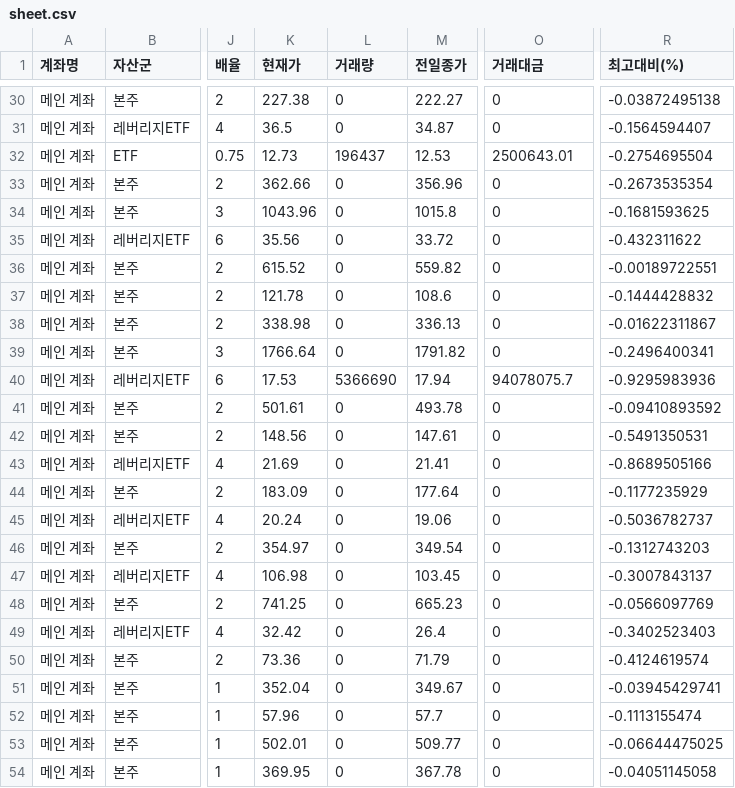
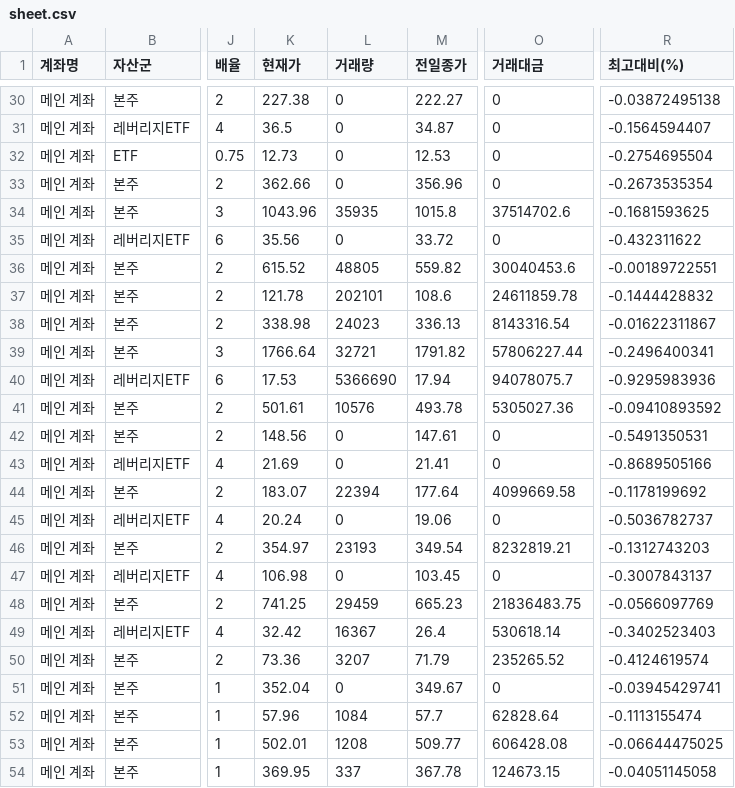
Before and after one commit to yr857511-cpu/INVESTLAB, a CSV file: sheet.csv, drawn as a sheet; only a part is shown, gaps mark what is left out; the diff covers the shown part only; the diff names each change by its address in the sheet, - before the commit and + after, or states it on an @@ line.

```diff
--- a/sheet.csv
+++ b/sheet.csv
-L32 (거래량): 196437
+L32 (거래량): 0
-O32 (거래대금): 2500643.01
+O32 (거래대금): 0
-L34 (거래량): 0
+L34 (거래량): 35935
-O34 (거래대금): 0
+O34 (거래대금): 37514702.6
-L36 (거래량): 0
+L36 (거래량): 48805
-O36 (거래대금): 0
+O36 (거래대금): 30040453.6
-L37 (거래량): 0
+L37 (거래량): 202101
-O37 (거래대금): 0
+O37 (거래대금): 24611859.78
-L38 (거래량): 0
+L38 (거래량): 24023
-O38 (거래대금): 0
+O38 (거래대금): 8143316.54
-L39 (거래량): 0
+L39 (거래량): 32721
-O39 (거래대금): 0
+O39 (거래대금): 57806227.44
-L41 (거래량): 0
+L41 (거래량): 10576
-O41 (거래대금): 0
+O41 (거래대금): 5305027.36
-K44 (현재가): 183.09
+K44 (현재가): 183.07
-L44 (거래량): 0
+L44 (거래량): 22394
-O44 (거래대금): 0
+O44 (거래대금): 4099669.58
-R44 (최고대비(%)): -0.1177235929
+R44 (최고대비(%)): -0.1178199692
-L46 (거래량): 0
+L46 (거래량): 23193
-O46 (거래대금): 0
+O46 (거래대금): 8232819.21
-L48 (거래량): 0
+L48 (거래량): 29459
-O48 (거래대금): 0
+O48 (거래대금): 21836483.75
-L49 (거래량): 0
+L49 (거래량): 16367
-O49 (거래대금): 0
+O49 (거래대금): 530618.14
-L50 (거래량): 0
+L50 (거래량): 3207
-O50 (거래대금): 0
+O50 (거래대금): 235265.52
-L52 (거래량): 0
+L52 (거래량): 1084
-O52 (거래대금): 0
+O52 (거래대금): 62828.64
-L53 (거래량): 0
+L53 (거래량): 1208
-O53 (거래대금): 0
+O53 (거래대금): 606428.08
-L54 (거래량): 0
+L54 (거래량): 337
-O54 (거래대금): 0
+O54 (거래대금): 124673.15
```
Also changed, not shown: 91 edited cells elsewhere in this file.
